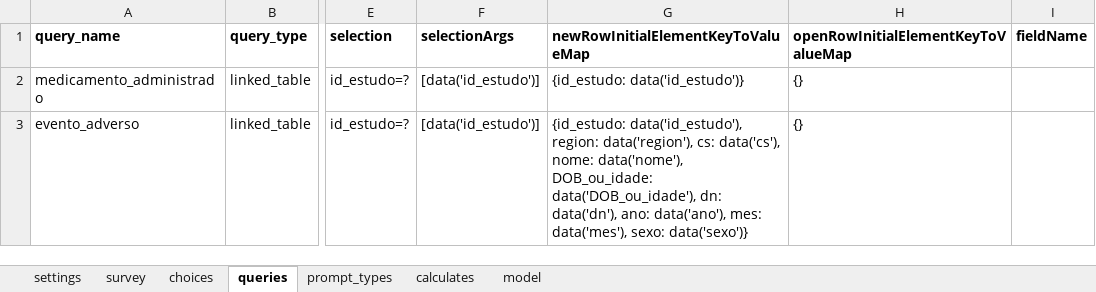
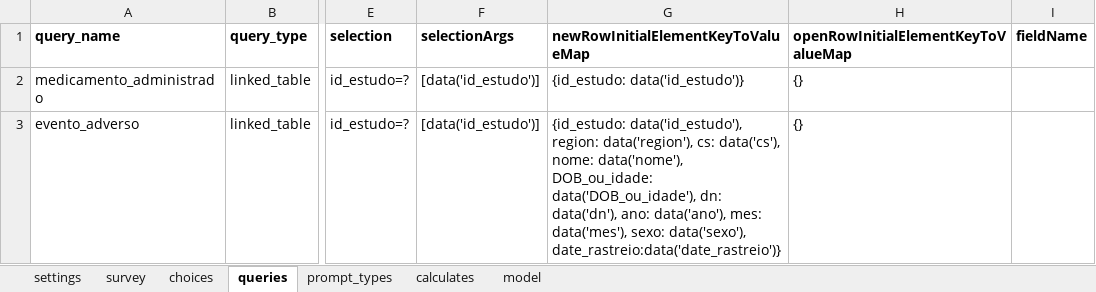
Before and after one commit to dotieono/app-designer, an Excel workbook: app/config/tables/seguimento/forms/seguimento/seguimento.xlsx, sheet queries, drawn as a sheet; only a part is shown, gaps mark what is left out; values as stored, in another font and other column widths than the file's, no borders; the diff names each change by its address in the sheet, - before the commit and + after, or states it on an @@ line.

```diff
--- a/app/config/tables/seguimento/forms/seguimento/seguimento.xlsx (sheet queries)
+++ b/app/config/tables/seguimento/forms/seguimento/seguimento.xlsx (sheet queries)
-G3: …data('mes'), sexo: data('sexo')}
+G3: …data('mes'), sexo: data('sexo'), date_rastreio:data('date_rastreio')}
```
Also changed, not shown: sheet survey, sheet calculates, sheet model, app/config/tables/evento_adverso/forms/evento_adverso/evento_adverso.xlsx, app/config/tables/inclusao/forms/inclusao/inclusao.xlsx, 34 other files.
